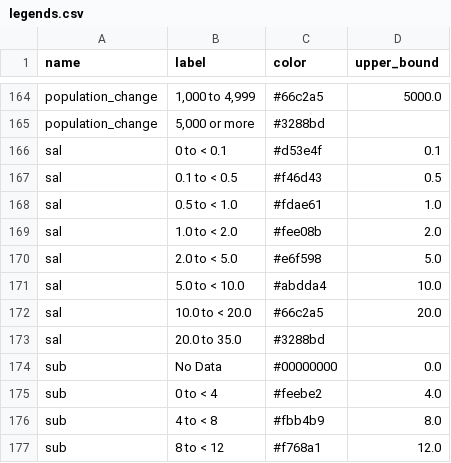
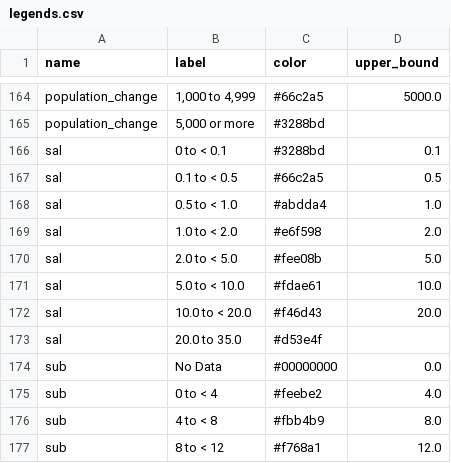
Before and after one commit to pscedu/cpra.mp.data, a CSV file: cpra/mp/data/structure/legends.csv, drawn as a sheet; only a part is shown, gaps mark what is left out.

Commit message:
fix(structure): reverse colors for salinity

```diff
--- a/cpra/mp/data/structure/legends.csv
+++ b/cpra/mp/data/structure/legends.csv
@@ -165,10 +165,10 @@ population_change,"1,000 to 4,999",#66c2a5,5000.0
 population_change,"5,000 or more",#3288bd,
-sal,0 to < 0.1,#d53e4f,0.1
-sal,0.1 to < 0.5,#f46d43,0.5
-sal,0.5 to < 1.0,#fdae61,1.0
-sal,1.0 to < 2.0,#fee08b,2.0
-sal,2.0 to < 5.0,#e6f598,5.0
-sal,5.0 to < 10.0,#abdda4,10.0
-sal,10.0 to < 20.0,#66c2a5,20.0
-sal,20.0 to 35.0,#3288bd,
+sal,0 to < 0.1,#3288bd,0.1
+sal,0.1 to < 0.5,#66c2a5,0.5
+sal,0.5 to < 1.0,#abdda4,1.0
+sal,1.0 to < 2.0,#e6f598,2.0
+sal,2.0 to < 5.0,#fee08b,5.0
+sal,5.0 to < 10.0,#fdae61,10.0
+sal,10.0 to < 20.0,#f46d43,20.0
+sal,20.0 to 35.0,#d53e4f,
 sub,No Data,#00000000,0.0
```
